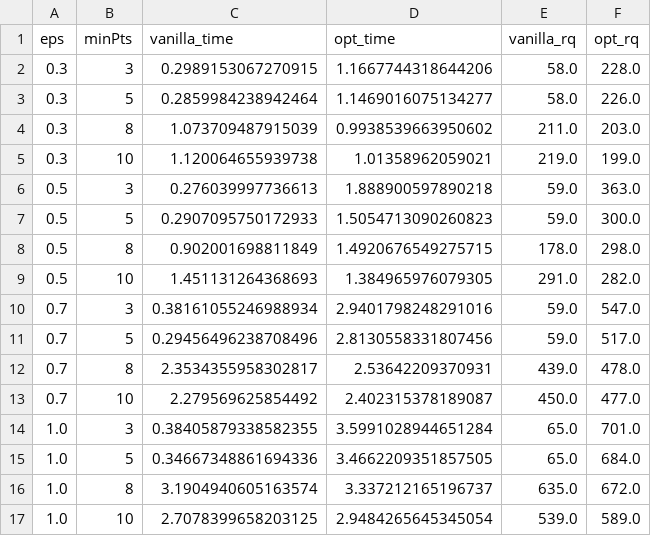
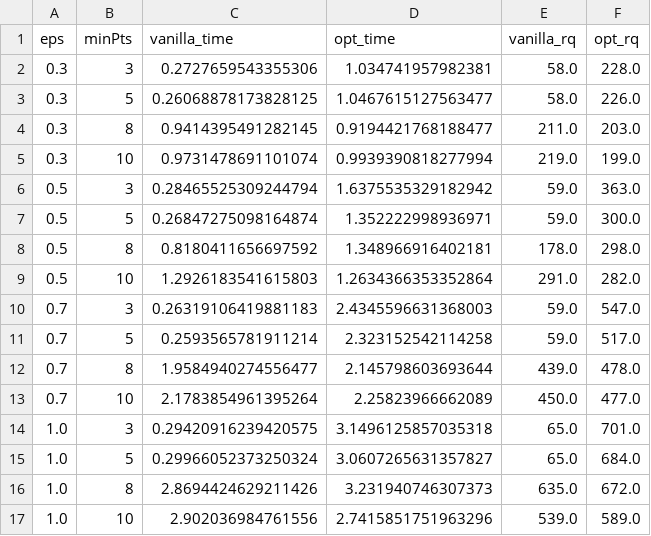
Before and after one commit to Carson-Lam/DBSCAN-Optimization, a CSV file: results/e4_sensitivity.csv, drawn as a sheet.

Commit message:
Added synthetic data experiment

```diff
--- a/results/e4_sensitivity.csv
+++ b/results/e4_sensitivity.csv
@@ -1,17 +1,17 @@
 eps,minPts,vanilla_time,opt_time,vanilla_rq,opt_rq
-0.3,3,0.2989153067270915,1.1667744318644206,58.0,228.0
-0.3,5,0.2859984238942464,1.1469016075134277,58.0,226.0
-0.3,8,1.073709487915039,0.9938539663950602,211.0,203.0
-0.3,10,1.120064655939738,1.01358962059021,219.0,199.0
-0.5,3,0.276039997736613,1.888900597890218,59.0,363.0
-0.5,5,0.2907095750172933,1.5054713090260823,59.0,300.0
-0.5,8,0.902001698811849,1.4920676549275715,178.0,298.0
-0.5,10,1.451131264368693,1.384965976079305,291.0,282.0
-0.7,3,0.38161055246988934,2.9401798248291016,59.0,547.0
-0.7,5,0.29456496238708496,2.8130558331807456,59.0,517.0
-0.7,8,2.3534355958302817,2.53642209370931,439.0,478.0
-0.7,10,2.279569625854492,2.402315378189087,450.0,477.0
-1.0,3,0.38405879338582355,3.5991028944651284,65.0,701.0
-1.0,5,0.34667348861694336,3.4662209351857505,65.0,684.0
-1.0,8,3.1904940605163574,3.337212165196737,635.0,672.0
-1.0,10,2.7078399658203125,2.9484265645345054,539.0,589.0
+0.3,3,0.2727659543355306,1.034741957982381,58.0,228.0
+0.3,5,0.26068878173828125,1.0467615127563477,58.0,226.0
+0.3,8,0.9414395491282145,0.9194421768188477,211.0,203.0
+0.3,10,0.9731478691101074,0.9939390818277994,219.0,199.0
+0.5,3,0.28465525309244794,1.6375535329182942,59.0,363.0
+0.5,5,0.26847275098164874,1.352222998936971,59.0,300.0
+0.5,8,0.8180411656697592,1.348966916402181,178.0,298.0
+0.5,10,1.2926183541615803,1.2634366353352864,291.0,282.0
+0.7,3,0.26319106419881183,2.4345596631368003,59.0,547.0
+0.7,5,0.2593565781911214,2.323152542114258,59.0,517.0
+0.7,8,1.9584940274556477,2.145798603693644,439.0,478.0
+0.7,10,2.1783854961395264,2.25823966662089,450.0,477.0
+1.0,3,0.29420916239420575,3.1496125857035318,65.0,701.0
+1.0,5,0.29966052373250324,3.0607265631357827,65.0,684.0
+1.0,8,2.8694424629211426,3.231940746307373,635.0,672.0
+1.0,10,2.902036984761556,2.7415851751963296,539.0,589.0
```
Also changed, not shown: results/e2_scaling.csv, 9 other files.
